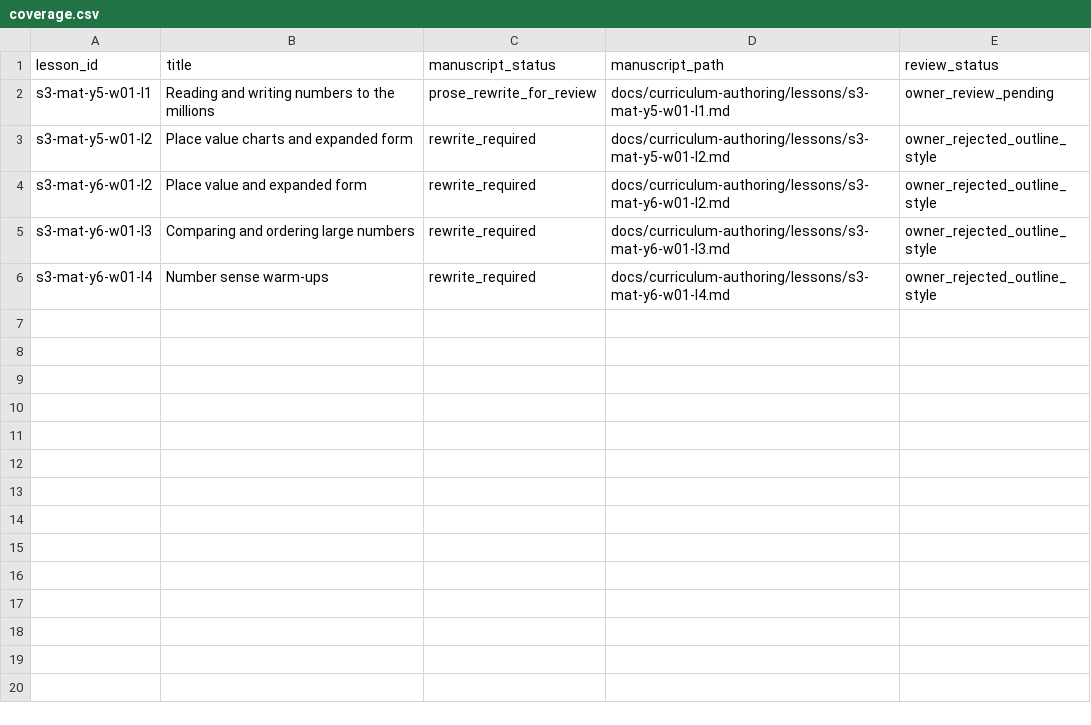
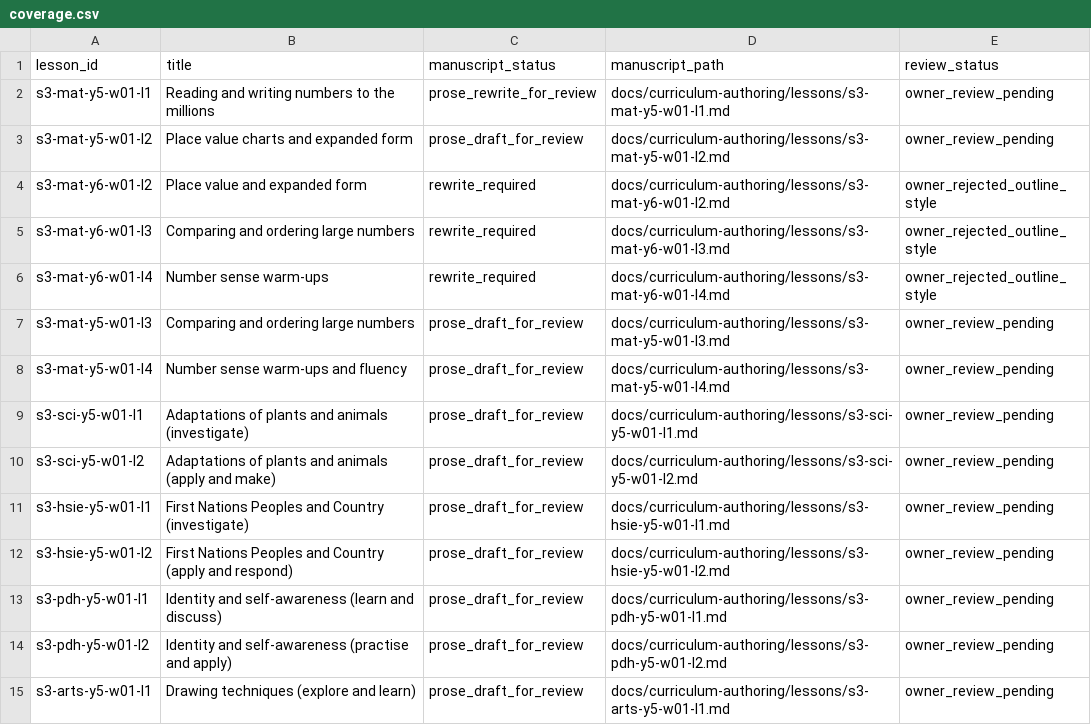
Before and after one commit to petabozanich6-hash/Side-Quest, a CSV file: docs/curriculum-authoring/coverage.csv, drawn as a sheet.

Commit message:
docs: register batch 1 of ten prose-first lesson manuscripts for review

```diff
--- a/docs/curriculum-authoring/coverage.csv
+++ b/docs/curriculum-authoring/coverage.csv
@@ -2,3 +2,3 @@ lesson_id,title,manuscript_status,manuscript_path,review_status
 s3-mat-y5-w01-l1,Reading and writing numbers to the millions,prose_rewrite_for_review,docs/curriculum-authoring/lessons/s3-mat-y5-w01-l1.md,owner_review_pending
-s3-mat-y5-w01-l2,Place value charts and expanded form,rewrite_required,docs/curriculum-authoring/lessons/s3-mat-y5-w01-l2.md,owner_rejected_outline_style
+s3-mat-y5-w01-l2,Place value charts and expanded form,prose_draft_for_review,docs/curriculum-authoring/lessons/s3-mat-y5-w01-l2.md,owner_review_pending
 s3-mat-y6-w01-l2,Place value and expanded form,rewrite_required,docs/curriculum-authoring/lessons/s3-mat-y6-w01-l2.md,owner_rejected_outline_style
@@ -6 +6,10 @@ s3-mat-y6-w01-l3,Comparing and ordering large numbers,rewrite_required,docs/curr
 s3-mat-y6-w01-l4,Number sense warm-ups,rewrite_required,docs/curriculum-authoring/lessons/s3-mat-y6-w01-l4.md,owner_rejected_outline_style
+s3-mat-y5-w01-l3,Comparing and ordering large numbers,prose_draft_for_review,docs/curriculum-authoring/lessons/s3-mat-y5-w01-l3.md,owner_review_pending
+s3-mat-y5-w01-l4,Number sense warm-ups and fluency,prose_draft_for_review,docs/curriculum-authoring/lessons/s3-mat-y5-w01-l4.md,owner_review_pending
+s3-sci-y5-w01-l1,Adaptations of plants and animals (investigate),prose_draft_for_review,docs/curriculum-authoring/lessons/s3-sci-y5-w01-l1.md,owner_review_pending
+s3-sci-y5-w01-l2,Adaptations of plants and animals (apply and make),prose_draft_for_review,docs/curriculum-authoring/lessons/s3-sci-y5-w01-l2.md,owner_review_pending
+s3-hsie-y5-w01-l1,First Nations Peoples and Country (investigate),prose_draft_for_review,docs/curriculum-authoring/lessons/s3-hsie-y5-w01-l1.md,owner_review_pending
+s3-hsie-y5-w01-l2,First Nations Peoples and Country (apply and respond),prose_draft_for_review,docs/curriculum-authoring/lessons/s3-hsie-y5-w01-l2.md,owner_review_pending
+s3-pdh-y5-w01-l1,Identity and self-awareness (learn and discuss),prose_draft_for_review,docs/curriculum-authoring/lessons/s3-pdh-y5-w01-l1.md,owner_review_pending
+s3-pdh-y5-w01-l2,Identity and self-awareness (practise and apply),prose_draft_for_review,docs/curriculum-authoring/lessons/s3-pdh-y5-w01-l2.md,owner_review_pending
+s3-arts-y5-w01-l1,Drawing techniques (explore and learn),prose_draft_for_review,docs/curriculum-authoring/lessons/s3-arts-y5-w01-l1.md,owner_review_pending
```
